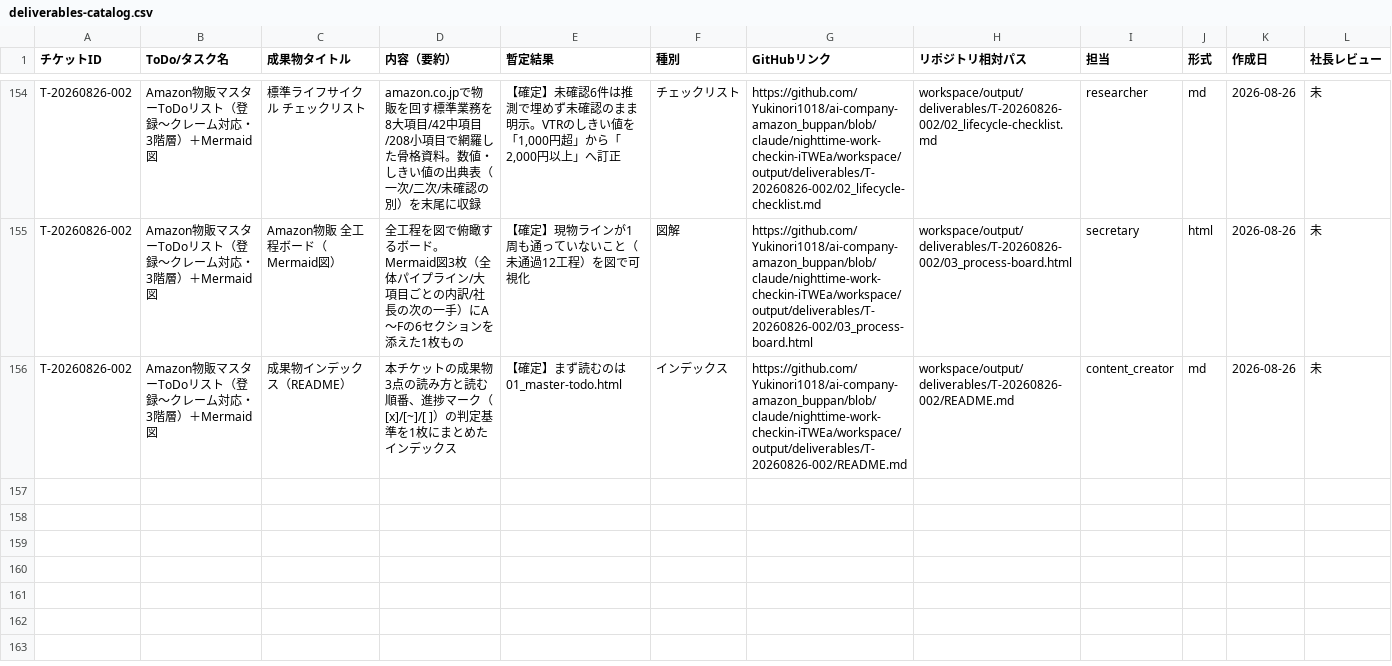
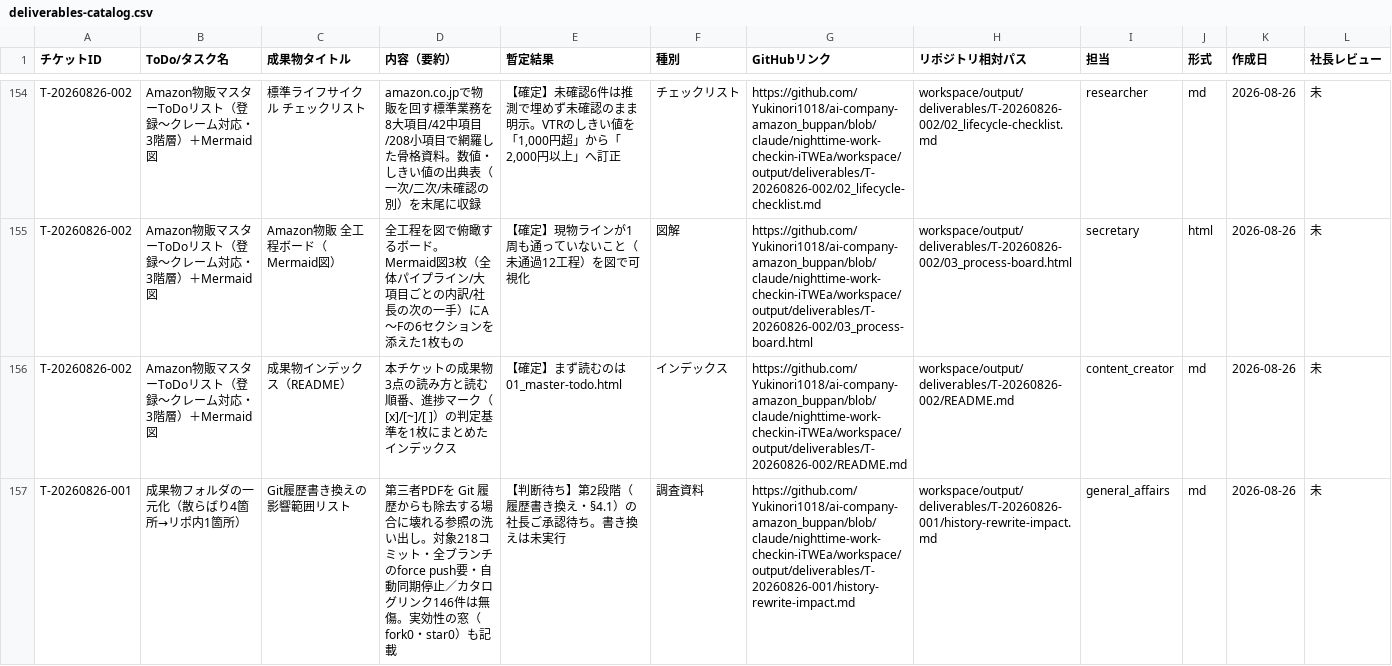
Before and after one commit to Yukinori1018/ai-company-amazon_buppan, a CSV file: workspace/output/deliverables/T-20260601-001/deliverables-catalog.csv, drawn as a sheet; only a part is shown, gaps mark what is left out; rows hold the shown columns only; the diff names each change by its address in the sheet, - before the commit and + after, or states it on an @@ line.

```diff
--- a/workspace/output/deliverables/T-20260601-001/deliverables-catalog.csv
+++ b/workspace/output/deliverables/T-20260601-001/deliverables-catalog.csv
+row 157: T-20260826-001 | 成果物フォルダの一元化（散らばり4箇所→リポ内1箇所） | Git履歴書き換えの影響範囲リスト | 第三者PDFを Git 履歴からも除去する場合に壊れる参照の洗い出し。対象218コミット・全ブランチのforce push要・自動同期停止／カタログリンク146件は無傷。実効性の窓（fork0・star0）も記載 | 【判断待ち】第2段階（履歴書き換え・§4.1）の社長ご承認待ち。書き換えは未実行 | 調査資料 | https://github.com/Yukinori1018/ai-company-amazon_buppan/blob/claude/nighttime-work-checkin-iTWEa/workspace/output/deliverables/T-20260826-001/history-rewrite-impact.md | workspace/output/deliverables/T-20260826-001/history-rewrite-impact.md | general_affairs | md | 2026-08-26 | 未
```
Also changed, not shown: 1 other file.
